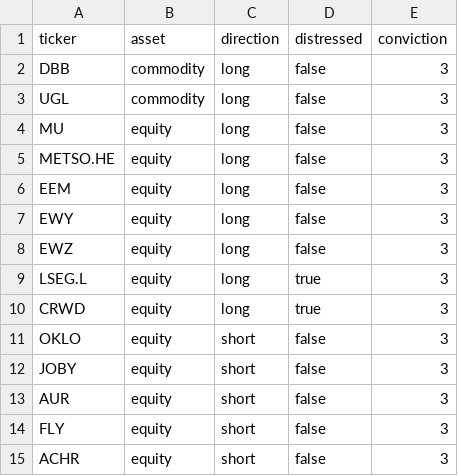
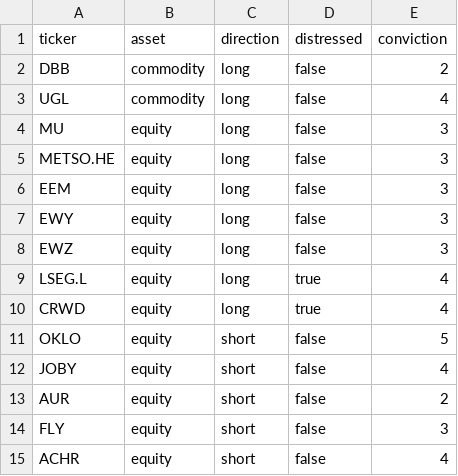
Before and after one commit to ShaivPandya/market-scripts, a CSV file: portfolio/portfolio.csv, drawn as a sheet.

```diff
--- a/portfolio/portfolio.csv
+++ b/portfolio/portfolio.csv
@@ -1,4 +1,4 @@
 ticker,asset,direction,distressed,conviction
-DBB,commodity,long,false,3
-UGL,commodity,long,false,3
+DBB,commodity,long,false,2
+UGL,commodity,long,false,4
 MU,equity,long,false,3
@@ -8,8 +8,8 @@ EWY,equity,long,false,3
 EWZ,equity,long,false,3
-LSEG.L,equity,long,true,3
-CRWD,equity,long,true,3
-OKLO,equity,short,false,3
-JOBY,equity,short,false,3
-AUR,equity,short,false,3
+LSEG.L,equity,long,true,4
+CRWD,equity,long,true,4
+OKLO,equity,short,false,5
+JOBY,equity,short,false,4
+AUR,equity,short,false,2
 FLY,equity,short,false,3
-ACHR,equity,short,false,3
+ACHR,equity,short,false,4
```
Also changed, not shown: 8 other files.
